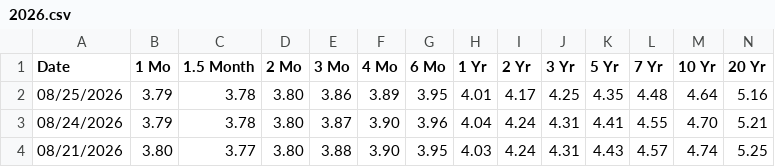
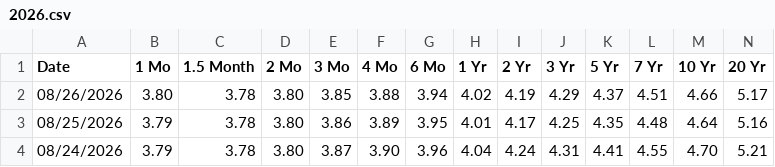
Before and after one commit to eric714/yield-curve-3d, a CSV file: data/raw/treasury/2026.csv, drawn as a sheet; only a part is shown; the shorter side is filled out with more unchanged rows; rows hold the shown columns only; the diff names each change by its address in the sheet, - before the commit and + after, or states it on an @@ line.

```diff
--- a/data/raw/treasury/2026.csv
+++ b/data/raw/treasury/2026.csv
+row 2: 08/26/2026 | 3.80 | 3.78 | 3.80 | 3.85 | 3.88 | 3.94 | 4.02 | 4.19 | 4.29 | 4.37 | 4.51 | 4.66 | 5.17
```
Also changed, not shown: 10 other files.
